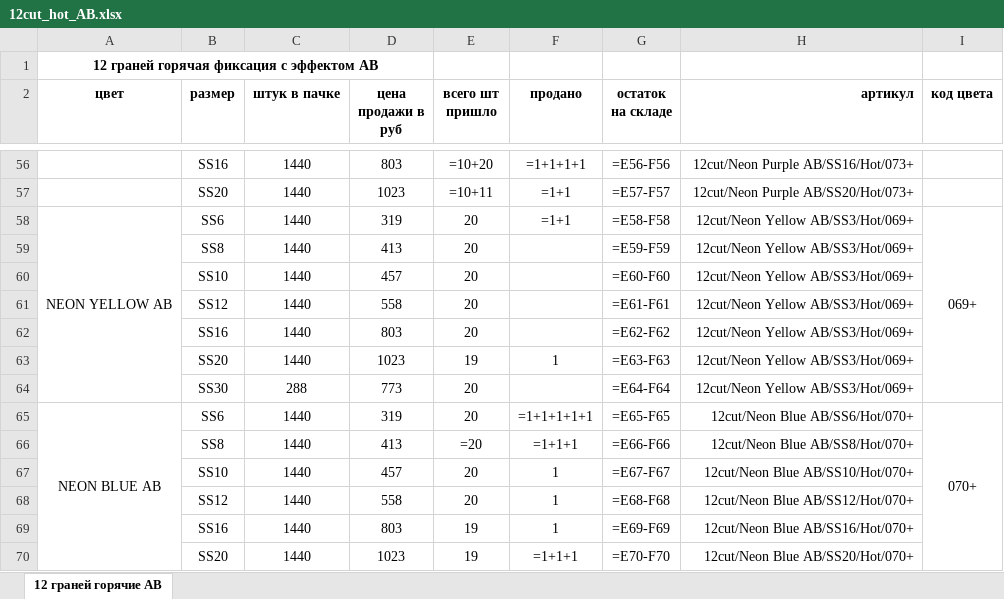
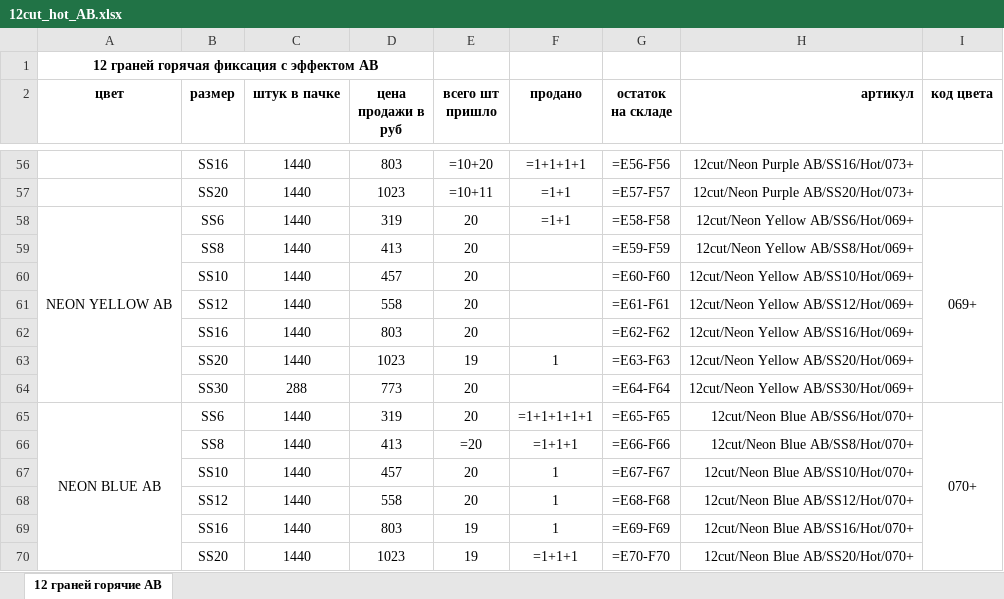
Before and after one commit to av3r6un/nas-parser, an Excel workbook: input/12cut_hot_AB.xlsx, sheet 12 граней горячие АВ, drawn as a sheet; only a part is shown, gaps mark what is left out; values as stored, in another font and other column widths than the file's, no borders; formulas without a stored value are shown as written; the diff names each change by its address in the sheet, - before the commit and + after, or states it on an @@ line.

```diff
--- a/input/12cut_hot_AB.xlsx (sheet 12 граней горячие АВ)
+++ b/input/12cut_hot_AB.xlsx (sheet 12 граней горячие АВ)
-H58 (артикул): 12cut/Neon Yellow AB/SS3/Hot/069+
+H58 (артикул): 12cut/Neon Yellow AB/SS6/Hot/069+
-H59 (артикул): 12cut/Neon Yellow AB/SS3/Hot/069+
+H59 (артикул): 12cut/Neon Yellow AB/SS8/Hot/069+
-H60 (артикул): 12cut/Neon Yellow AB/SS3/Hot/069+
+H60 (артикул): 12cut/Neon Yellow AB/SS10/Hot/069+
-H61 (артикул): 12cut/Neon Yellow AB/SS3/Hot/069+
+H61 (артикул): 12cut/Neon Yellow AB/SS12/Hot/069+
-H62 (артикул): 12cut/Neon Yellow AB/SS3/Hot/069+
+H62 (артикул): 12cut/Neon Yellow AB/SS16/Hot/069+
-H63 (артикул): 12cut/Neon Yellow AB/SS3/Hot/069+
+H63 (артикул): 12cut/Neon Yellow AB/SS20/Hot/069+
-H64 (артикул): 12cut/Neon Yellow AB/SS3/Hot/069+
+H64 (артикул): 12cut/Neon Yellow AB/SS30/Hot/069+
```
Also changed, not shown: input/12cut_non.xlsx, input/16cut_non.xlsx, 9 other files.
